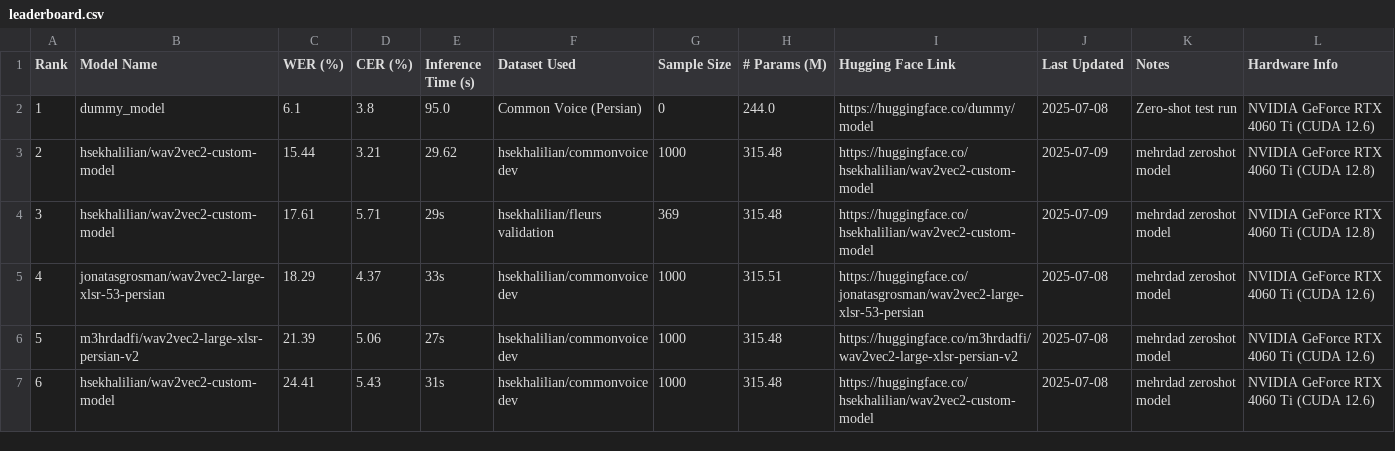
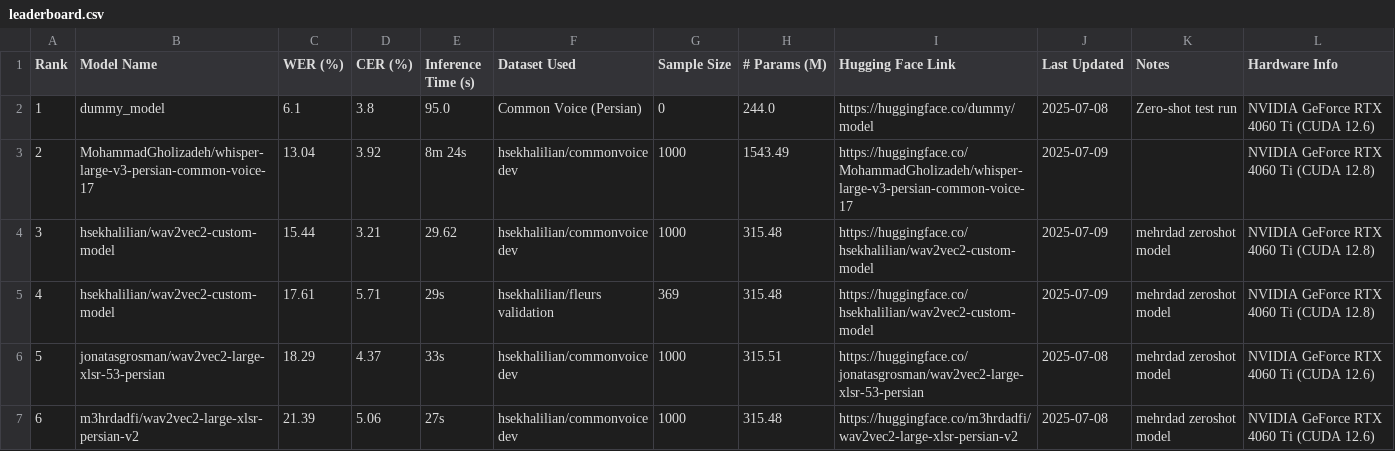
Before and after one commit to hossein-khalilian/asr-persian-leaderboard, a CSV file: leaderboard.csv, drawn as a sheet; only a part is shown; the shorter side is filled out with more unchanged rows; addresses are those after the commit; the diff covers the shown part only; the diff names each change by its address in the sheet, - before the commit and + after, or states it on an @@ line.

Commit message:
update leaderboard

```diff
--- a/leaderboard.csv
+++ b/leaderboard.csv
+row 3: 2 | MohammadGholizadeh/whisper-large-v3-persian-common-voice-17 | 13.04 | 3.92 | 8m 24s | hsekhalilian/commonvoice dev | 1000 | 1543.49 | https://huggingface.co/MohammadGholizadeh/whisper-large-v3-persian-common-voice-17 | 2025-07-09 |  | NVIDIA GeForce RTX 4060 Ti (CUDA 12.8)
@@ column A (Rank) renumbered from row 4 down @@
```
Also changed, not shown: 5 added rows elsewhere in this file.
